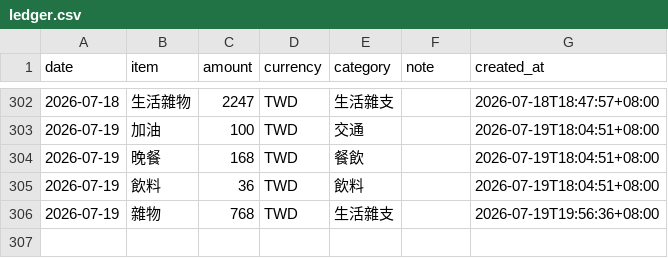
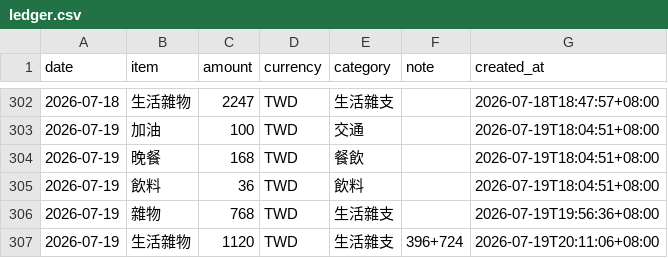
Before and after one commit to yuming920619-svg/Myhermesagi, a CSV file: bookkeeping/ledger.csv, drawn as a sheet; only a part is shown, gaps mark what is left out.

Commit message:
chore: add expense 2026-07-19 生活雜物

```diff
--- a/bookkeeping/ledger.csv
+++ b/bookkeeping/ledger.csv
@@ -306 +306,2 @@ date,item,amount,currency,category,note,created_at
 2026-07-19,雜物,768,TWD,生活雜支,,2026-07-19T19:56:36+08:00
+2026-07-19,生活雜物,1120,TWD,生活雜支,396+724,2026-07-19T20:11:06+08:00
```
Also changed, not shown: 1 other file.
